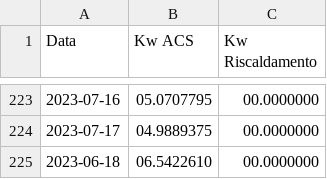
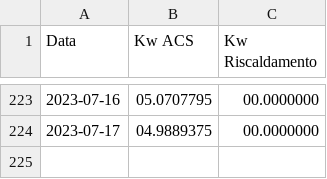
Before and after one commit to matteopedani/k67, a CSV file: primopiano.csv, drawn as a sheet; only a part is shown, gaps mark what is left out; the diff names each change by its address in the sheet, - before the commit and + after, or states it on an @@ line.

```diff
--- a/primopiano.csv
+++ b/primopiano.csv
-row 225: 2023-06-18 | 06.5422610 | 00.0000000
```
Also changed, not shown: docs/primopiano.csv, 1 other file.
